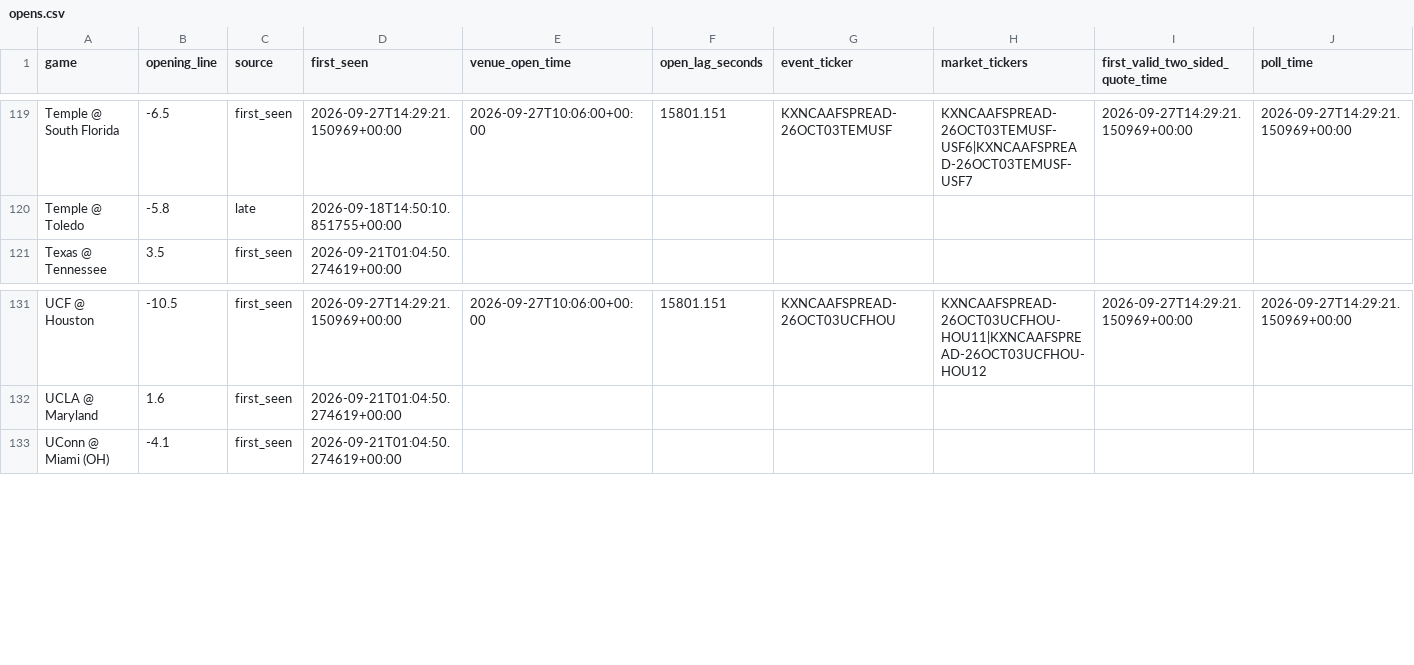
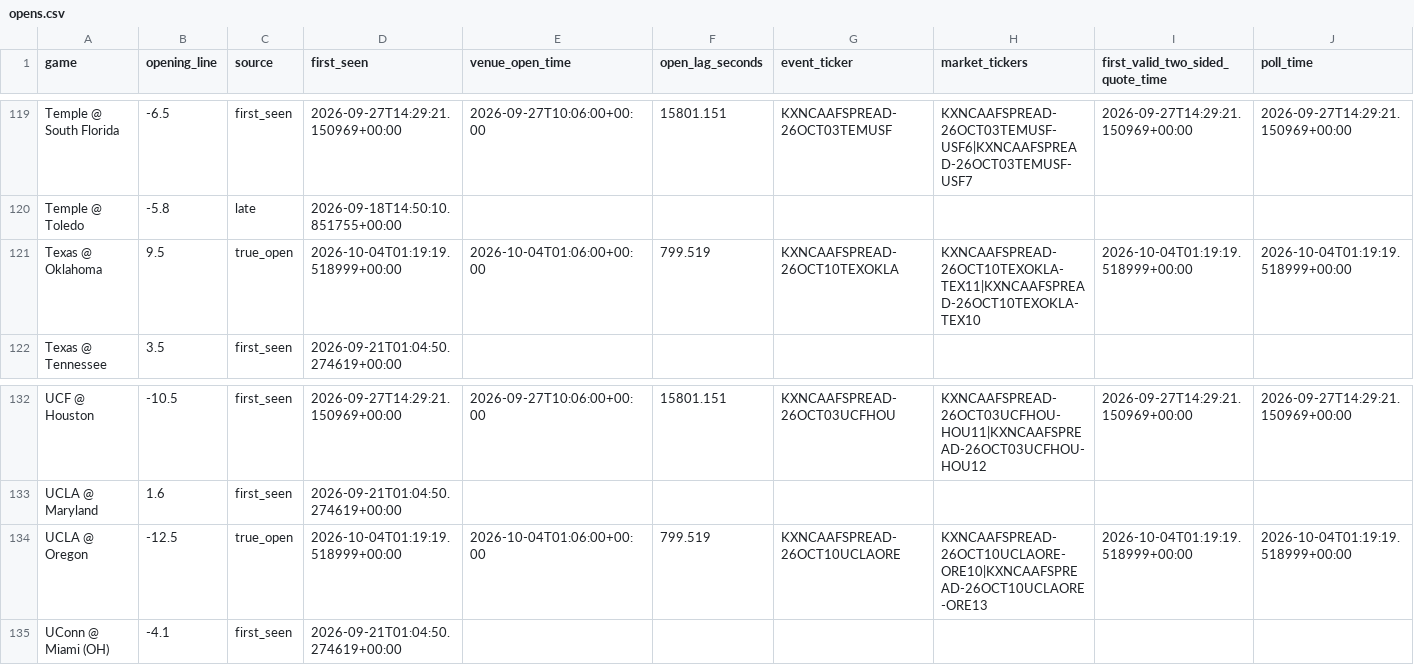
Before and after one commit to oaighew-ai/Routine-, a CSV file: data/opens.csv, drawn as a sheet; only a part is shown, gaps mark what is left out; rows hold the shown columns only; the diff names each change by its address in the sheet, - before the commit and + after, or states it on an @@ line.

```diff
--- a/data/opens.csv
+++ b/data/opens.csv
+row 121: Texas @ Oklahoma | 9.5 | true_open | 2026-10-04T01:19:19.518999+00:00 | 2026-10-04T01:06:00+00:00 | 799.519 | KXNCAAFSPREAD-26OCT10TEXOKLA | KXNCAAFSPREAD-26OCT10TEXOKLA-TEX11|KXNCAAFSPREAD-26OCT10TEXOKLA-TEX10 | 2026-10-04T01:19:19.518999+00:00 | 2026-10-04T01:19:19.518999+00:00
+row 134: UCLA @ Oregon | -12.5 | true_open | 2026-10-04T01:19:19.518999+00:00 | 2026-10-04T01:06:00+00:00 | 799.519 | KXNCAAFSPREAD-26OCT10UCLAORE | KXNCAAFSPREAD-26OCT10UCLAORE-ORE10|KXNCAAFSPREAD-26OCT10UCLAORE-ORE13 | 2026-10-04T01:19:19.518999+00:00 | 2026-10-04T01:19:19.518999+00:00
```
Also changed, not shown: 5 other files.
